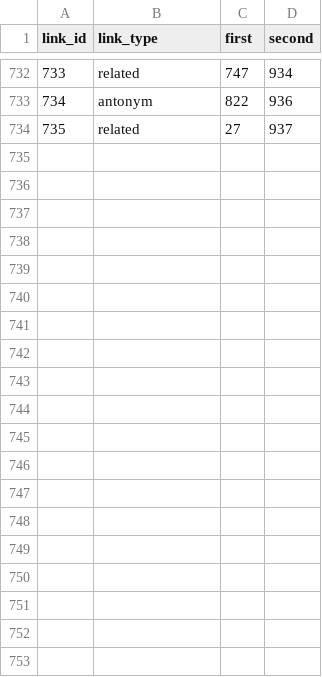
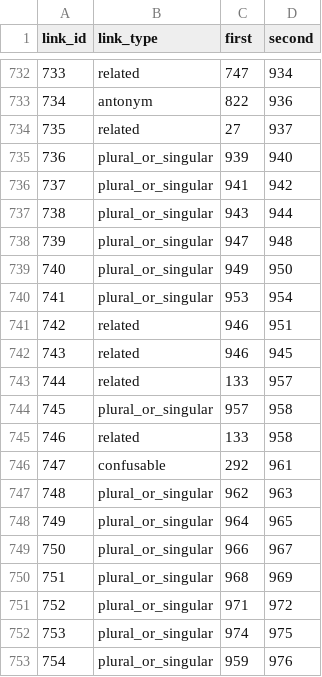
Before and after one commit to IsiXhosa-click/database, a CSV file: linked_words.csv, drawn as a sheet; only a part is shown, gaps mark what is left out; the diff covers the shown part only; the diff names each change by its address in the sheet, - before the commit and + after, or states it on an @@ line.

```diff
--- a/linked_words.csv
+++ b/linked_words.csv
+row 735: 736 | plural_or_singular | 939 | 940
+row 736: 737 | plural_or_singular | 941 | 942
+row 737: 738 | plural_or_singular | 943 | 944
+row 738: 739 | plural_or_singular | 947 | 948
+row 739: 740 | plural_or_singular | 949 | 950
+row 740: 741 | plural_or_singular | 953 | 954
+row 741: 742 | related | 946 | 951
+row 742: 743 | related | 946 | 945
+row 743: 744 | related | 133 | 957
+row 744: 745 | plural_or_singular | 957 | 958
+row 745: 746 | related | 133 | 958
+row 746: 747 | confusable | 292 | 961
+row 747: 748 | plural_or_singular | 962 | 963
+row 748: 749 | plural_or_singular | 964 | 965
+row 749: 750 | plural_or_singular | 966 | 967
+row 750: 751 | plural_or_singular | 968 | 969
+row 751: 752 | plural_or_singular | 971 | 972
+row 752: 753 | plural_or_singular | 974 | 975
+row 753: 754 | plural_or_singular | 959 | 976
```
Also changed, not shown: 14 added rows elsewhere in this file, examples.csv, user_attributions.csv, 1 other file.
